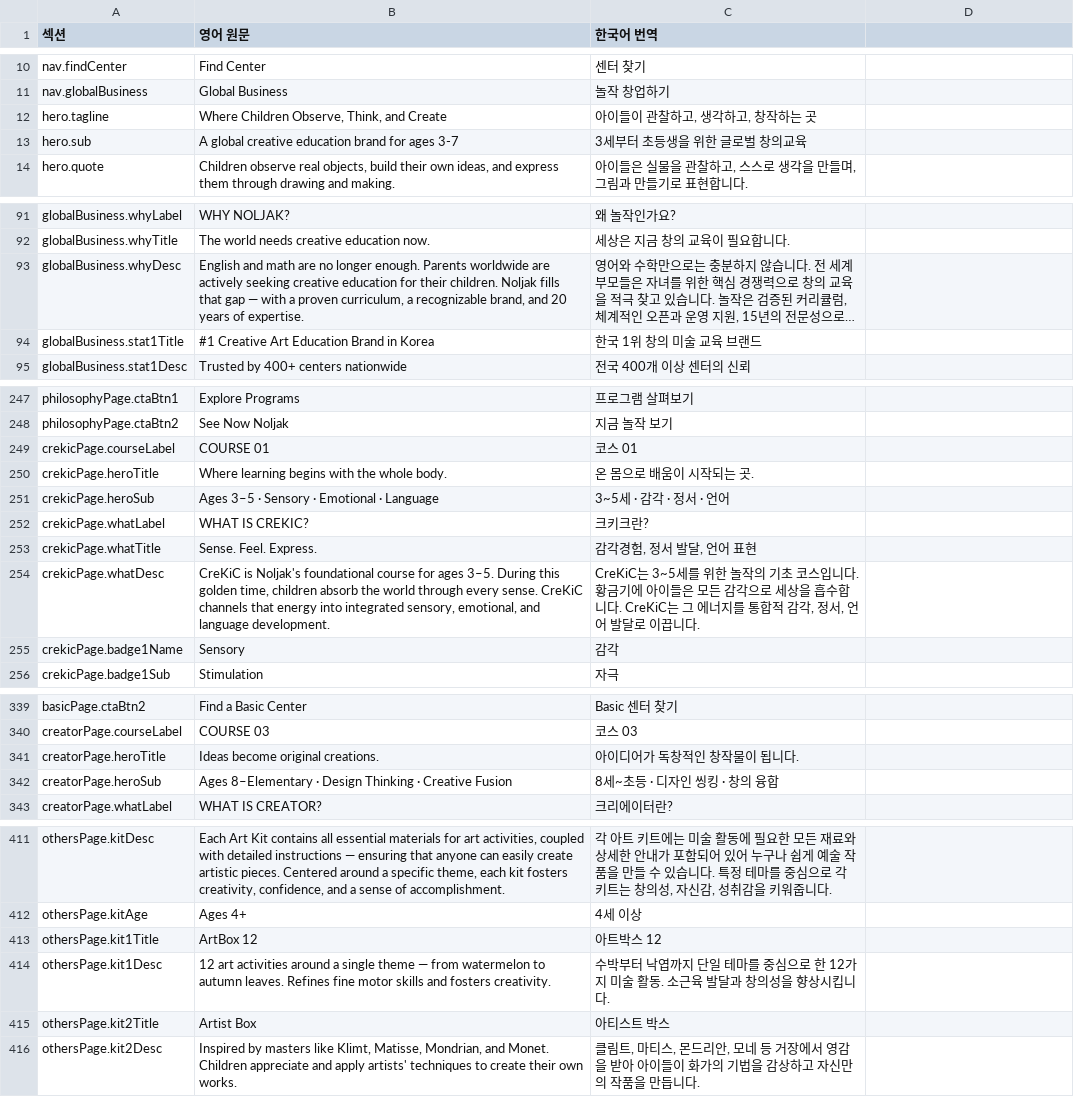
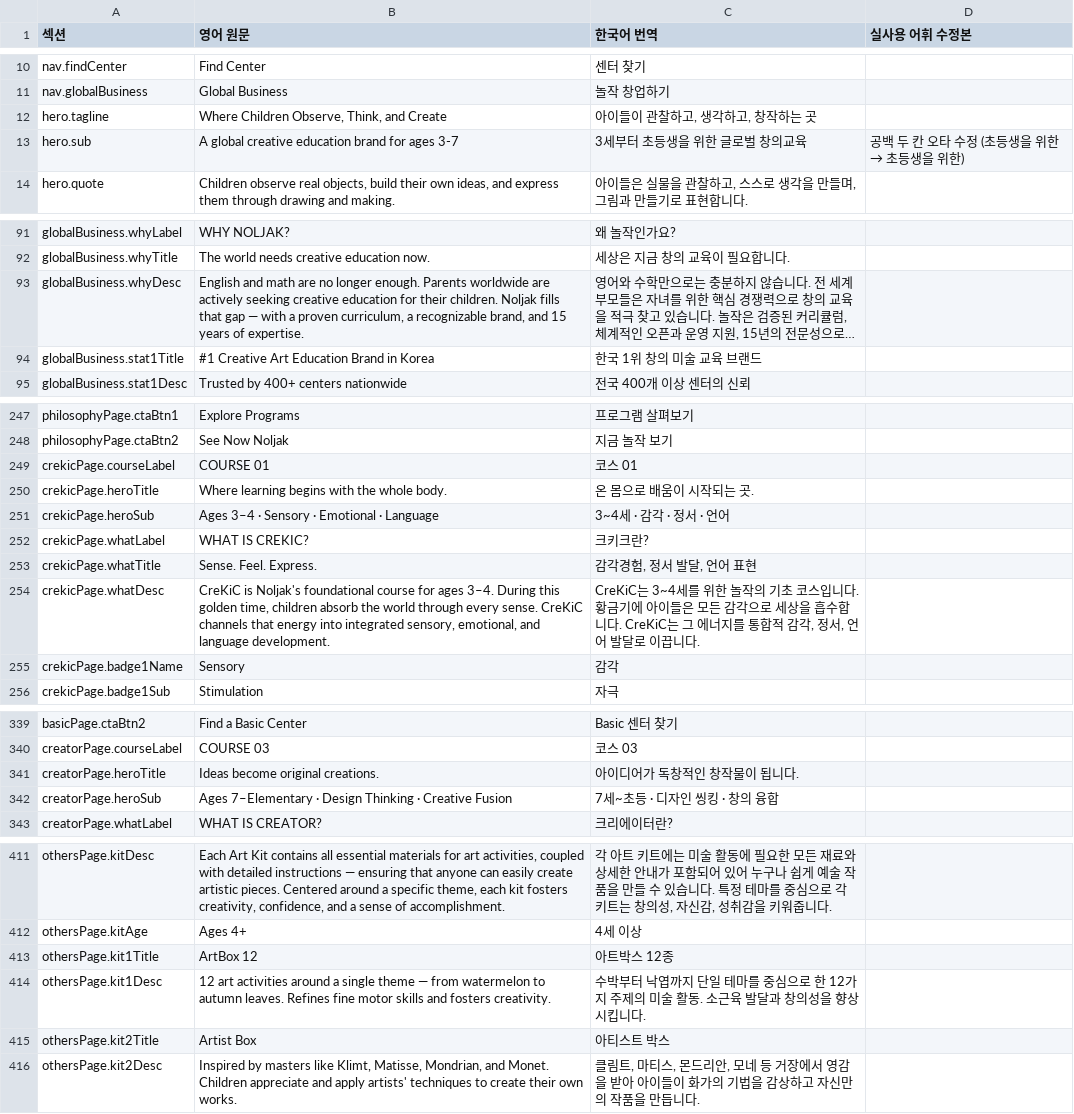
Before and after one commit to aladinyun/noljak-global, a CSV file: noljak-ko-reviewed.csv, drawn as a sheet; only a part is shown, gaps mark what is left out; long unchanged cells end in …; the diff covers the shown part only; the diff names each change by its address in the sheet, - before the commit and + after, or states it on an @@ line.

```diff
--- a/noljak-ko-reviewed.csv
+++ b/noljak-ko-reviewed.csv
-D1: (empty)
+D1: 실사용 어휘 수정본
@@ D13 (실사용 어휘 수정본): (empty) → 공백 두 칸 오타 수정 (초등생을 위한 → 초등생을 위한) @@
-B93 (영어 원문): …brand, and 20 years of…
+B93 (영어 원문): …brand, and 15 years of…
-B251 (영어 원문): Ages 3–5 · Sensory · Emotional · Language
+B251 (영어 원문): Ages 3–4 · Sensory · Emotional · Language
-C251 (한국어 번역): 3~5세 · 감각 · 정서 · 언어
+C251 (한국어 번역): 3~4세 · 감각 · 정서 · 언어
-B254 (영어 원문): …for ages 3–5. During this…
+B254 (영어 원문): …for ages 3–4. During this…
-C254 (한국어 번역): CreKiC는 3~5세를 위…
+C254 (한국어 번역): CreKiC는 3~4세를 위…
-B342 (영어 원문): Ages 8–Elementary · Design…
+B342 (영어 원문): Ages 7–Elementary · Design…
-C342 (한국어 번역): 8세~초등 · 디자인 씽킹 · 창의 융합
+C342 (한국어 번역): 7세~초등 · 디자인 씽킹 · 창의 융합
-C413 (한국어 번역): 아트박스 12
+C413 (한국어 번역): 아트박스 12종
-C414 (한국어 번역): …12가지 미술 활…
+C414 (한국어 번역): …12가지 주제의 미술 활…
```
Also changed, not shown: 2 added rows and 16 edited cells elsewhere in this file, 2 other files.
